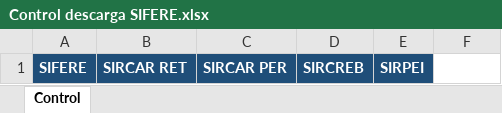
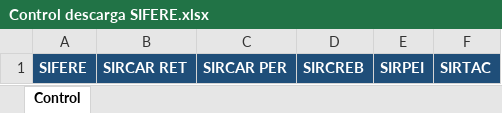
Before and after one commit to abustosp/Descarga-RETPER-SIFERE, an Excel workbook: Control descarga SIFERE.xlsx, sheet Control, drawn as a sheet; values as stored, in another font and other column widths than the file's, no borders; the diff names each change by its address in the sheet, - before the commit and + after, or states it on an @@ line.

Commit message:
Add new column

```diff
--- a/Control descarga SIFERE.xlsx (sheet Control)
+++ b/Control descarga SIFERE.xlsx (sheet Control)
-F1: (empty)
+F1: SIRTAC
-F1 fill: none
+F1 fill: #1F4E79
```
